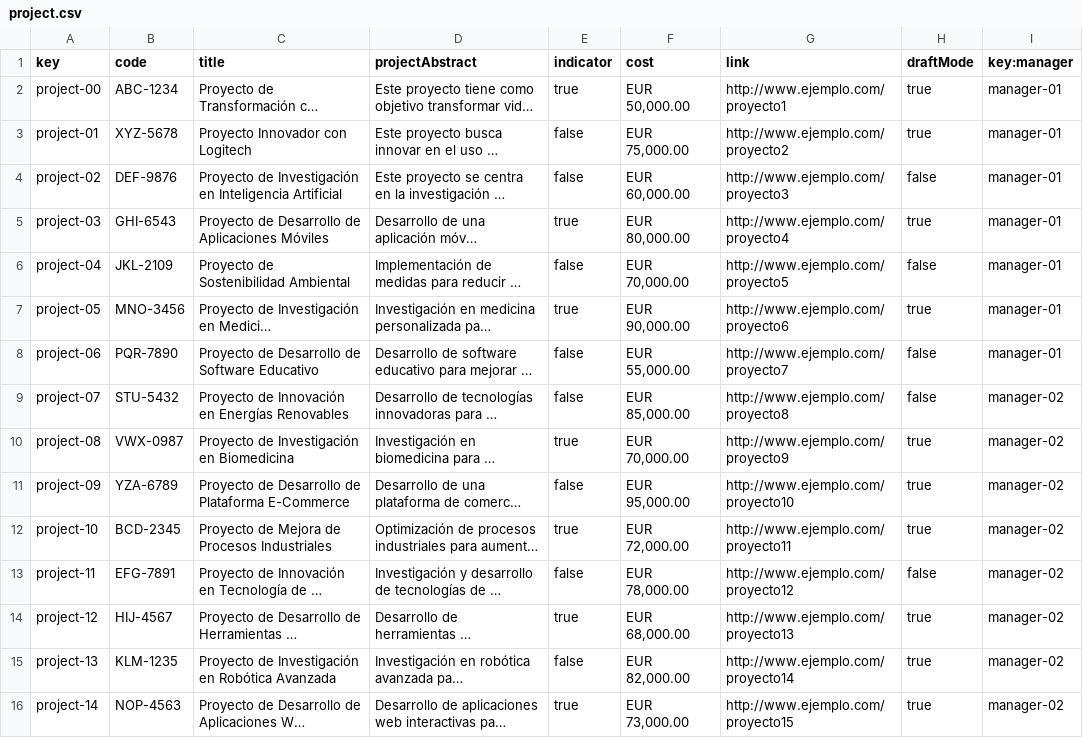
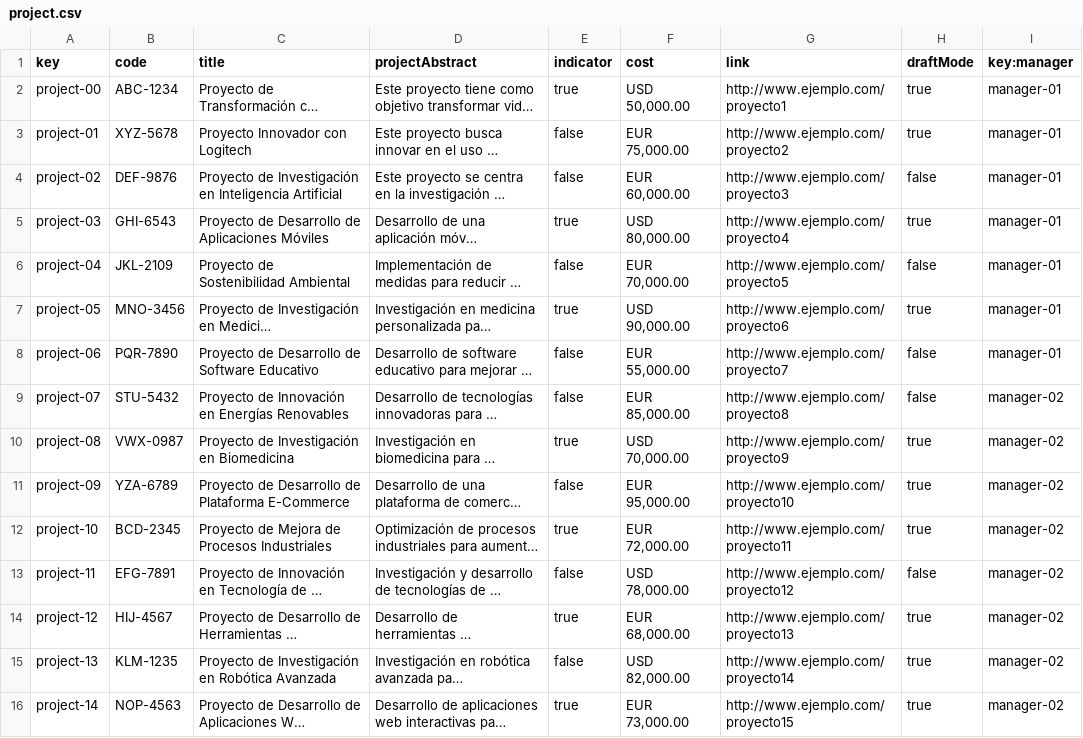
Before and after one commit to DP2-2023-2024-C1-001/Acme-SF-D03, a CSV file: src/main/webapp/WEB-INF/resources/sample-data/project.csv, drawn as a sheet; long unchanged cells end in …; the diff names each change by its address in the sheet, - before the commit and + after, or states it on an @@ line.

```diff
--- a/src/main/webapp/WEB-INF/resources/sample-data/project.csv
+++ b/src/main/webapp/WEB-INF/resources/sample-data/project.csv
-F2 (cost): EUR 50,000.00
+F2 (cost): USD 50,000.00
-F5 (cost): EUR 80,000.00
+F5 (cost): USD 80,000.00
-F7 (cost): EUR 90,000.00
+F7 (cost): USD 90,000.00
-F10 (cost): EUR 70,000.00
+F10 (cost): USD 70,000.00
-F13 (cost): EUR 78,000.00
+F13 (cost): USD 78,000.00
-F15 (cost): EUR 82,000.00
+F15 (cost): USD 82,000.00
```
Also changed, not shown: 1 other file.
